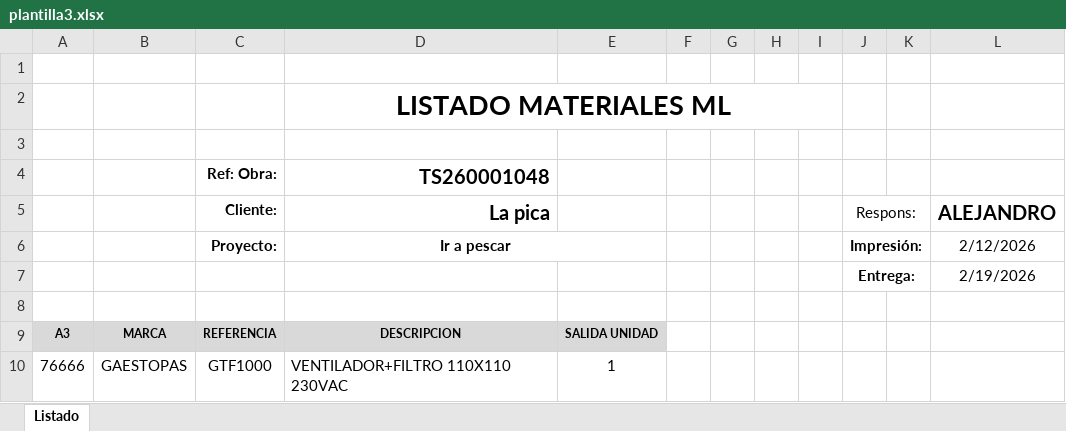
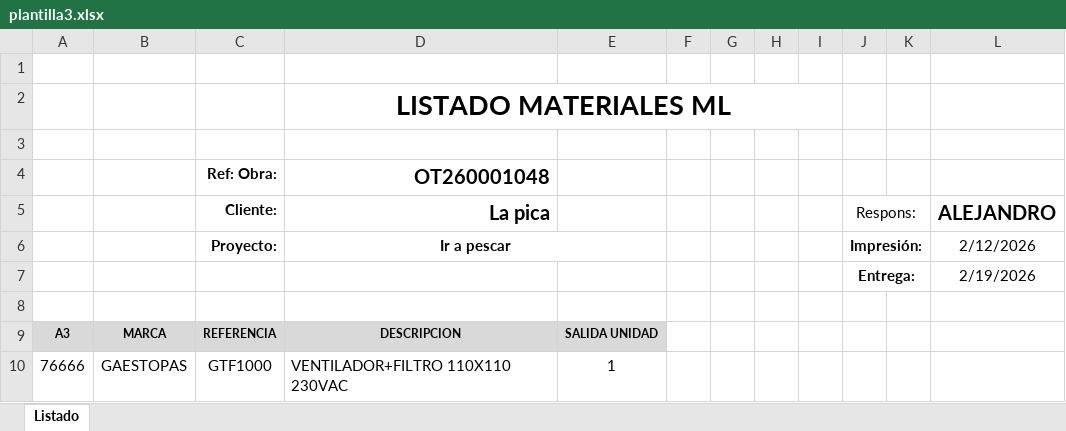
Before and after one commit to carlosss2442/app_lectorArchivos, an Excel workbook: myapp/src/main/resources/plantilla3.xlsx, sheet Listado, drawn as a sheet; only a part is shown; values as stored, in another font and other column widths than the file's, no borders; the diff names each change by its address in the sheet, - before the commit and + after, or states it on an @@ line.

```diff
--- a/myapp/src/main/resources/plantilla3.xlsx (sheet Listado)
+++ b/myapp/src/main/resources/plantilla3.xlsx (sheet Listado)
-D4 (La pica): TS260001048
+D4 (La pica): OT260001048
```
Also changed, not shown: myapp/src/main/resources/plantilla1.xlsx, myapp/src/main/resources/plantilla2.xlsx, 5 other files.
